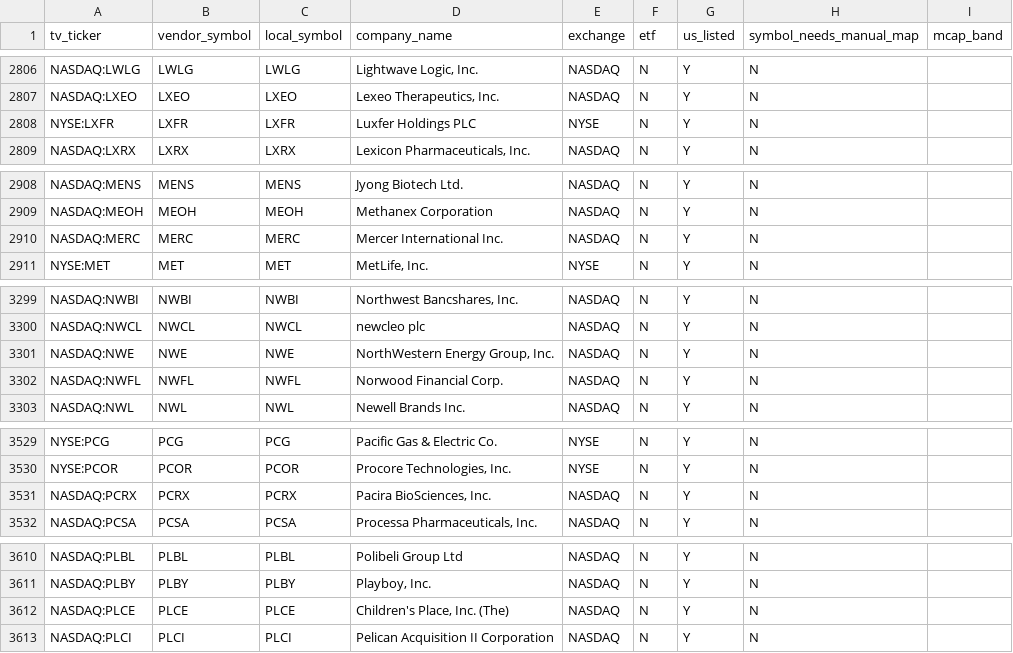
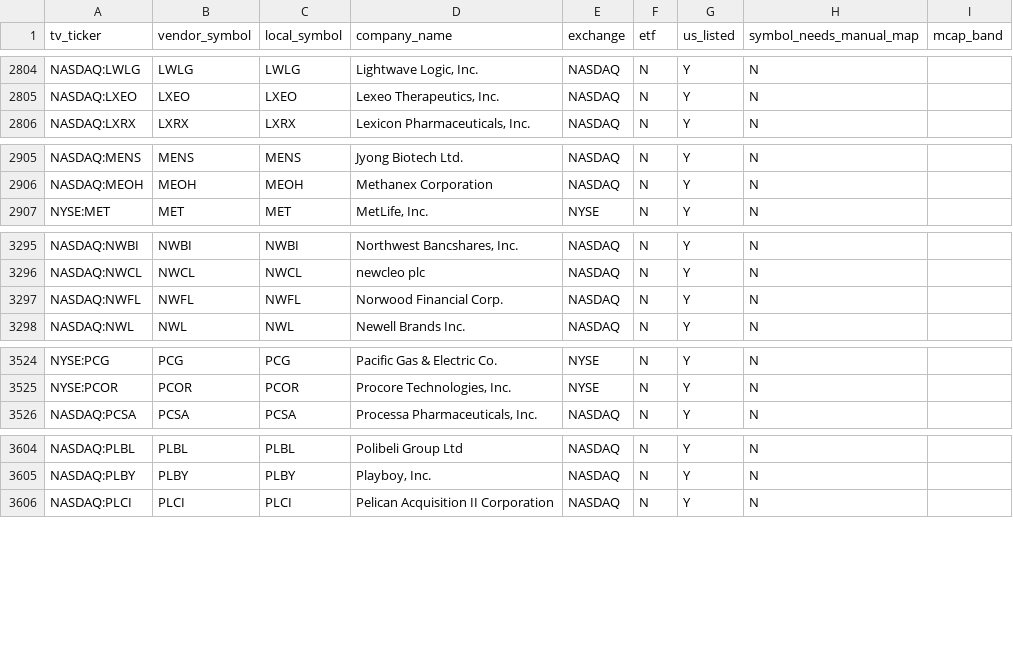
Before and after one commit to shashankrboppidi2/rsi-screener, a CSV file: data/us_universe.csv, drawn as a sheet; only a part is shown, gaps mark what is left out; removed rows and columns are numbered as before the commit, all else as after; the diff covers the shown part only; the diff names each change by its address in the sheet, - before the commit and + after, or states it on an @@ line.

```diff
--- a/data/us_universe.csv
+++ b/data/us_universe.csv
-row 2808: NYSE:LXFR | LXFR | LXFR | Luxfer Holdings PLC | NYSE | N | Y | N
-row 2910: NASDAQ:MERC | MERC | MERC | Mercer International Inc. | NASDAQ | N | Y | N
-row 3301: NASDAQ:NWE | NWE | NWE | NorthWestern Energy Group, Inc. | NASDAQ | N | Y | N
-row 3531: NASDAQ:PCRX | PCRX | PCRX | Pacira BioSciences, Inc. | NASDAQ | N | Y | N
-row 3612: NASDAQ:PLCE | PLCE | PLCE | Children's Place, Inc. (The) | NASDAQ | N | Y | N
```
Also changed, not shown: 7 added rows, 11 removed rows and 3 edited cells elsewhere in this file, data/sector_cache.csv, output/decile_summary.csv, 12 other files.
